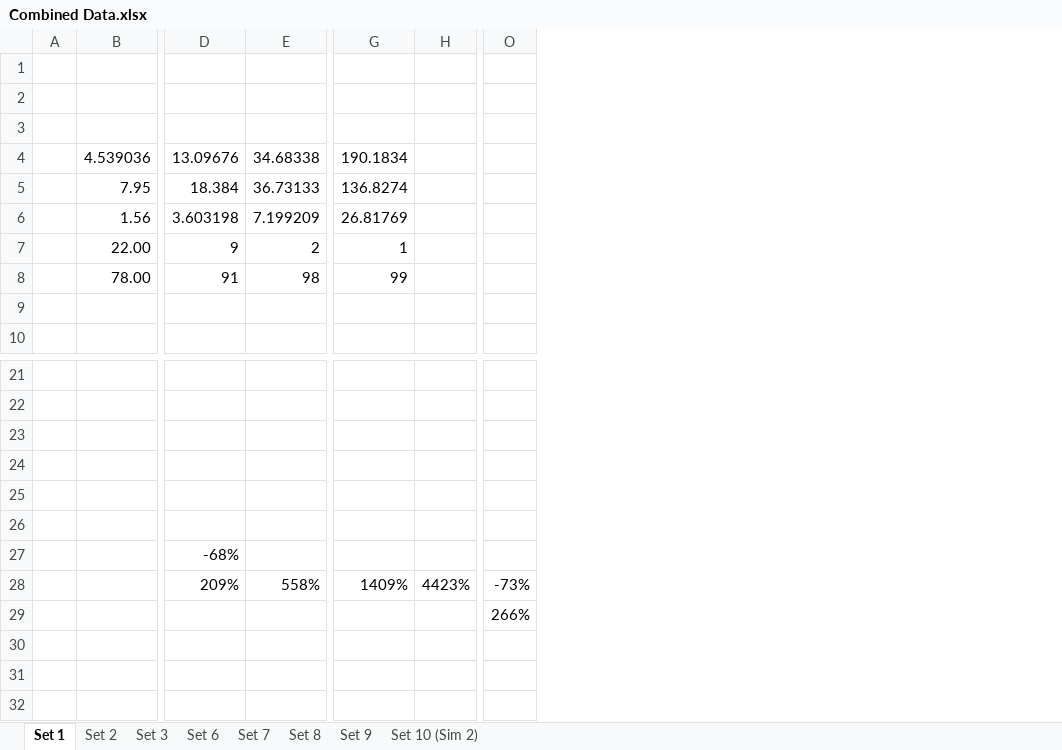
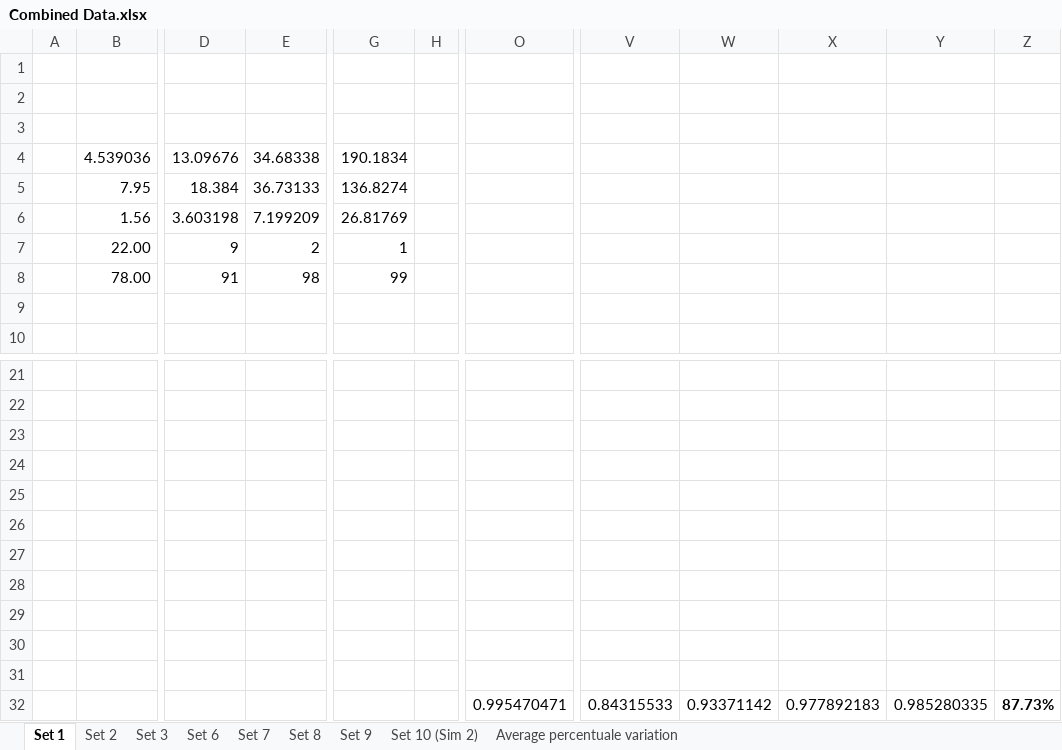
Before and after one commit to Tribler/trustchain-simulator, an Excel workbook: Data Collections/Combined Data.xlsx, sheet Set 1, drawn as a sheet; only a part is shown, gaps mark what is left out; values as stored, in another font and other column widths than the file's, no borders; charts and pictures not drawn; removed rows and columns are numbered as before the commit, all else as after; rows hold the shown columns only; the diff names each change by its address in the sheet, - before the commit and + after, or states it on an @@ line.

Commit message:
Added percentuale variation of the resutls

```diff
--- a/Data Collections/Combined Data.xlsx (sheet Set 1)
+++ b/Data Collections/Combined Data.xlsx (sheet Set 1)
+sheet tab: Average percentuale variation
-column H, row 28: 4423%
+column H, empty
-column O, rows 28-29: -73% | 266%
+column O, empty
+column V, empty
+column W, empty
+column X, empty
+column Y, empty
+column Z, empty
-D27: -68%
+D27: (empty)
-row 28:  |  | 209% | 558% | 1409% | 4423% | -73%
+row 28: (empty)
-row 29:  |  |  |  |  |  | 266%
+row 29: (empty)
+row 30: (empty)
+row 31: (empty)
+row 32:  |  |  |  |  |  | 0.995470471 | 0.84315533 | 0.93371142 | 0.977892183 | 0.985280335 | 87.73%
```
Also changed, not shown: sheet Set 3, sheet Set 9, sheet Set 7, sheet Set 8, sheet Set 6, sheet Set 2, charts or pictures.
